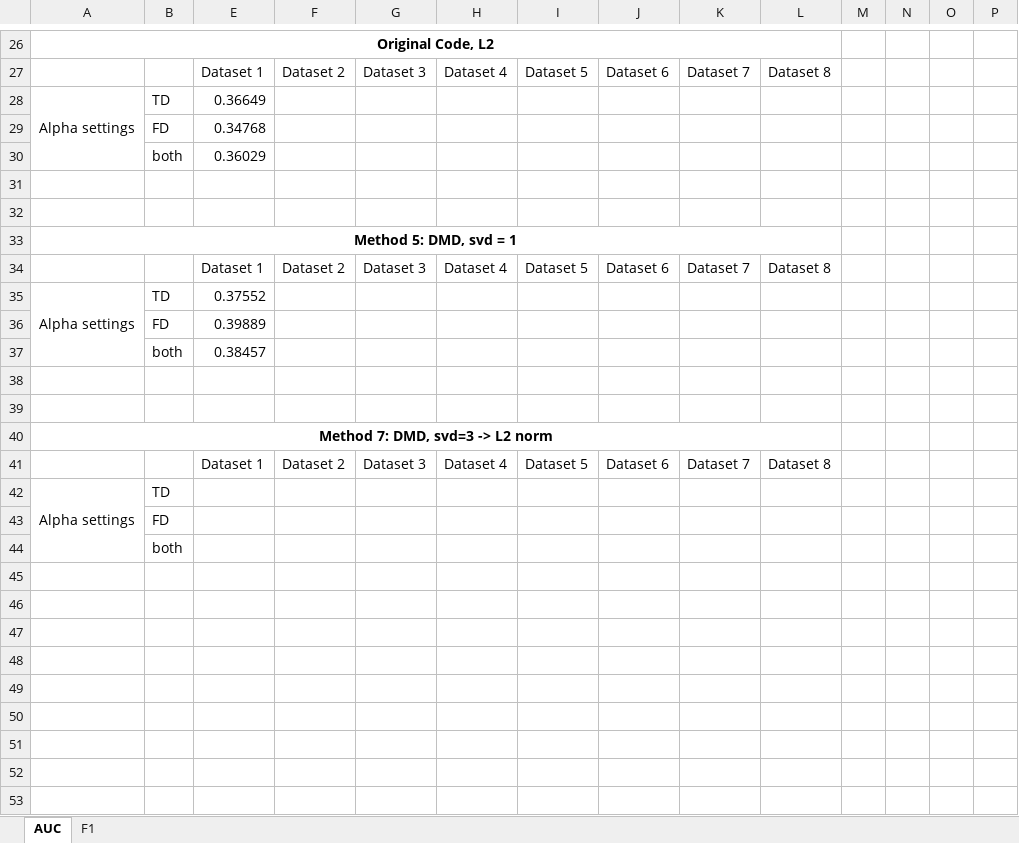
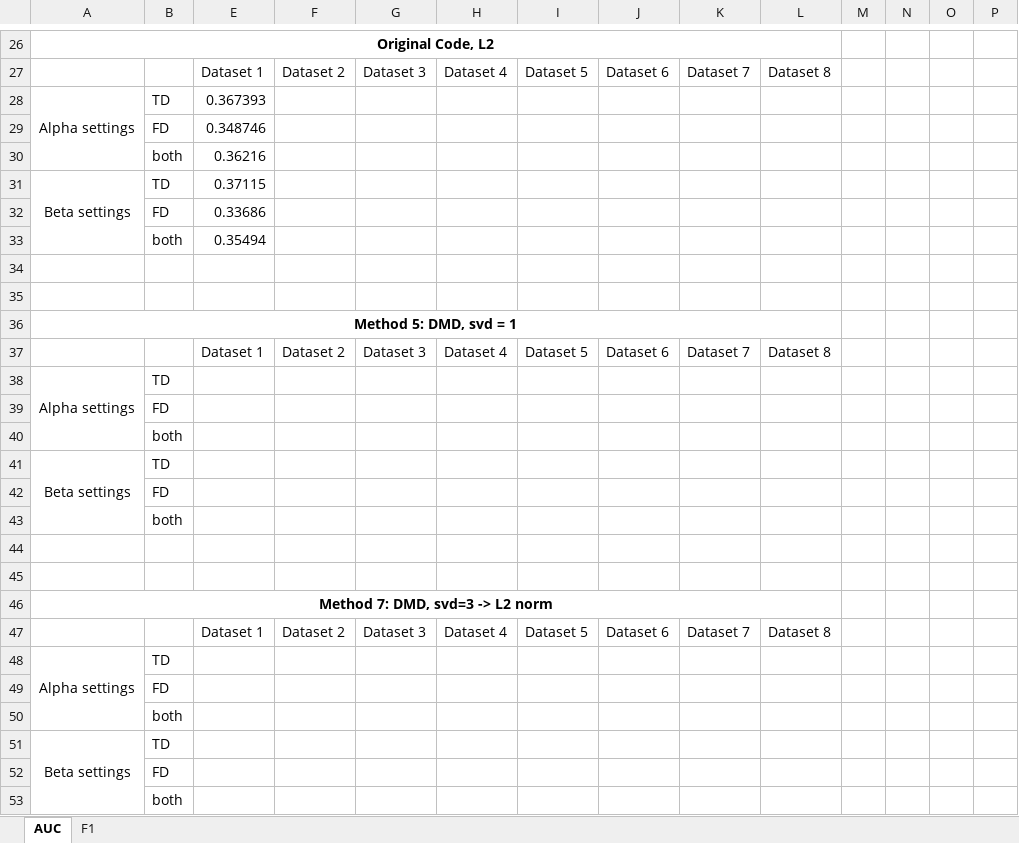
Before and after one commit to NhatVu/TIRE-custom, an Excel workbook: practicum-experiment.xlsx, sheet AUC, drawn as a sheet; only a part is shown, gaps mark what is left out; values as stored, in another font and other column widths than the file's, no borders; removed rows and columns are numbered as before the commit, all else as after; rows hold the shown columns only; the diff names each change by its address in the sheet, - before the commit and + after, or states it on an @@ line.

```diff
--- a/practicum-experiment.xlsx (sheet AUC)
+++ b/practicum-experiment.xlsx (sheet AUC)
-E28: 0.36649
+E28: 0.367393
-E29: 0.34768
+E29: 0.348746
-E30: 0.36029
+E30: 0.36216
+row 31: Beta settings | TD | 0.37115
+row 32:  | FD | 0.33686
+row 33:  | both | 0.35494
-E38: 0.37552
+E38: (empty)
-E39: 0.39889
+E39: (empty)
-E40: 0.38457
+E40: (empty)
+row 41: Beta settings | TD
+row 42:  | FD
+row 43:  | both
-A42:A44 merged
+A48:A50 merged
+row 49:  | FD
+row 50:  | both
+row 51: Beta settings | TD
```
Also changed, not shown: sheet F1, 4 other files.
